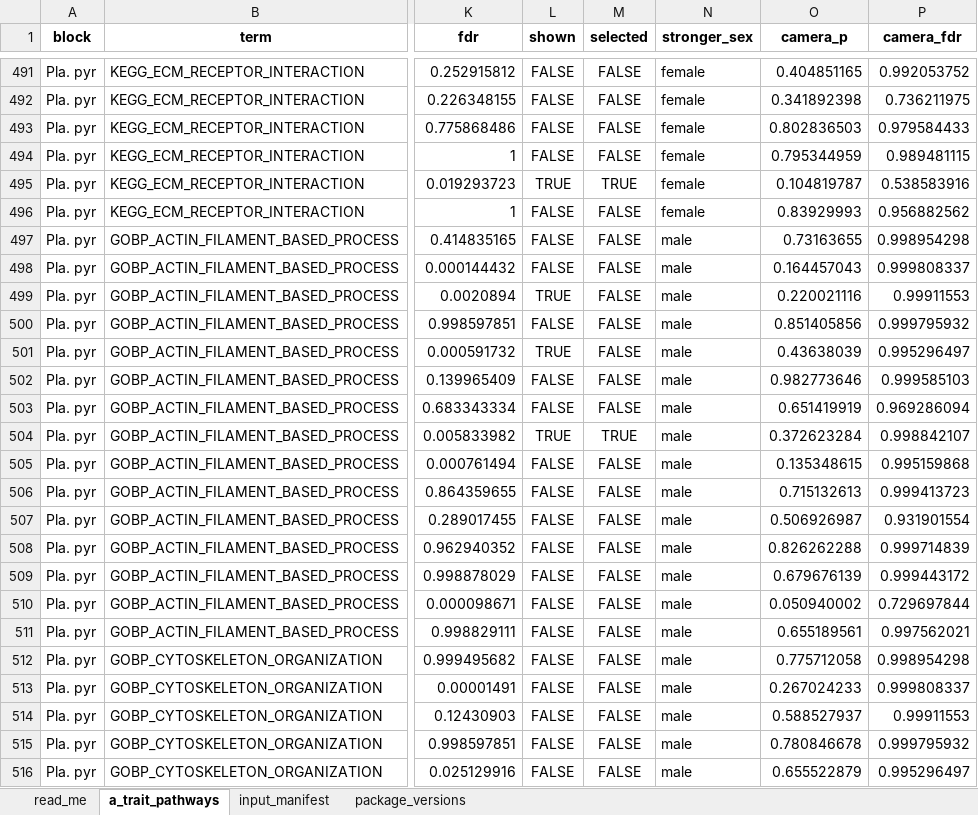
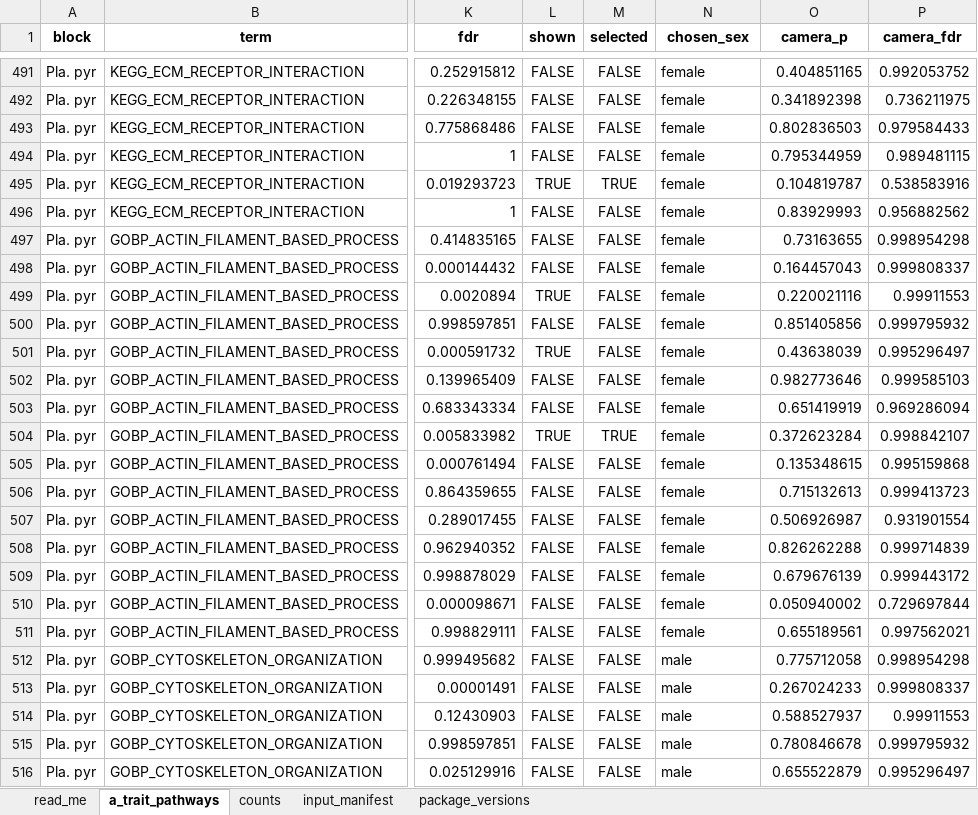
Before and after one commit to Dustyn-T-Lewis/PAS_2026, an Excel workbook: 04_Figures/F04_Phenotype_pathways/c_data/F04.xlsx, sheet a_trait_pathways, drawn as a sheet; only a part is shown, gaps mark what is left out; values as stored, in another font and other column widths than the file's, no borders; the diff names each change by its address in the sheet, - before the commit and + after, or states it on an @@ line.

Commit message:
add count bars to the pathway figures and give the databases colours that mean nothing

```diff
--- a/04_Figures/F04_Phenotype_pathways/c_data/F04.xlsx (sheet a_trait_pathways)
+++ b/04_Figures/F04_Phenotype_pathways/c_data/F04.xlsx (sheet a_trait_pathways)
+sheet tab: counts
-N1: stronger_sex
+N1: chosen_sex
-N497:N511 (chosen_sex): male
+N497:N511 (chosen_sex): female
```
Also changed, not shown: sheet read_me, 04_Figures/F03_Pathways/c_data/F03.xlsx, 04_Figures/S6_Protein_patterns/c_data/S6.xlsx, 22 other files.
